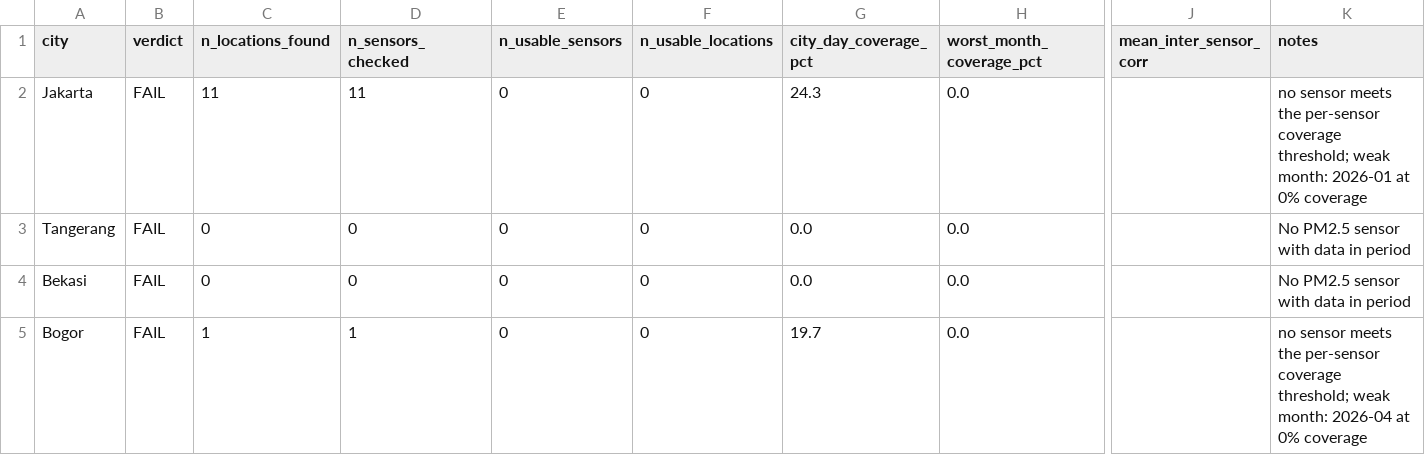
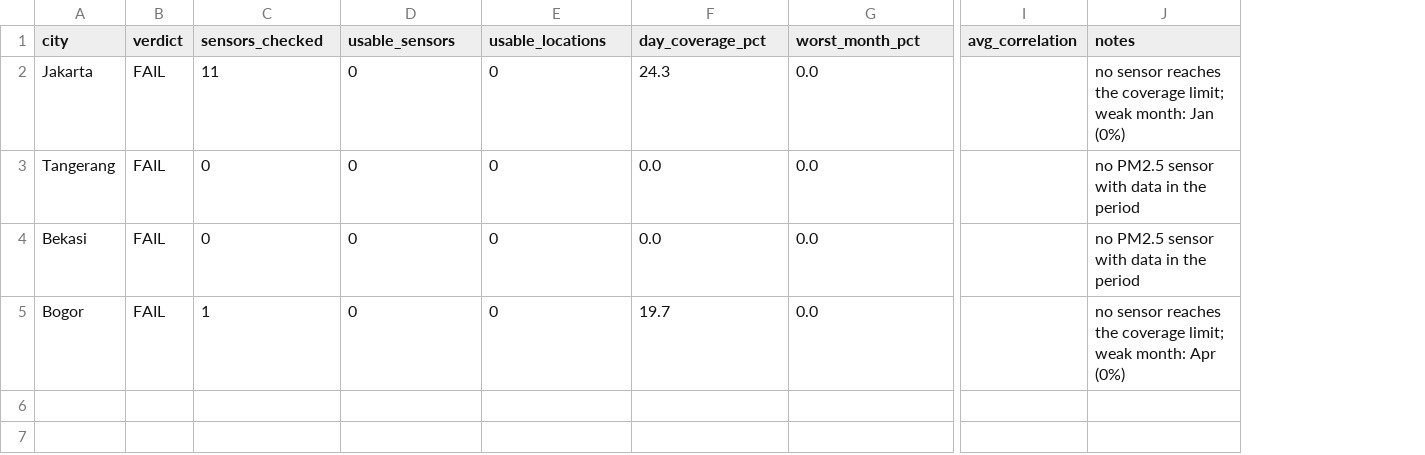
Before and after one commit to savira-han/jakarta-air-quality-intelligence, a CSV file: openaq_check_output/city_verdict.csv, drawn as a sheet; only a part is shown, gaps mark what is left out; removed rows and columns are numbered as before the commit, all else as after; the diff names each change by its address in the sheet, - before the commit and + after, or states it on an @@ line.

```diff
--- a/openaq_check_output/city_verdict.csv
+++ b/openaq_check_output/city_verdict.csv
-column D (n_sensors_checked), rows 2-5: 11 | 0 | 0 | 1
-column J (mean_inter_sensor_corr), empty
+column I (avg_correlation), empty
-C1: n_locations_found
+C1: sensors_checked
-D1: n_usable_sensors
+D1: usable_sensors
-E1: n_usable_locations
+E1: usable_locations
-F1: city_day_coverage_pct
+F1: day_coverage_pct
-G1: worst_month_coverage_pct
+G1: worst_month_pct
-J2 (notes): no sensor meets the per-sensor coverage threshold; weak month: 2026-01 at 0% coverage
+J2 (notes): no sensor reaches the coverage limit; weak month: Jan (0%)
-J3:J4 (notes): No PM2.5 sensor with data in period
+J3:J4 (notes): no PM2.5 sensor with data in the period
-J5 (notes): no sensor meets the per-sensor coverage threshold; weak month: 2026-04 at 0% coverage
+J5 (notes): no sensor reaches the coverage limit; weak month: Apr (0%)
```
Also changed, not shown: openaq_check_output/city_monthly_coverage.csv, openaq_check_output/locations_inventory.csv, 3 other files.
